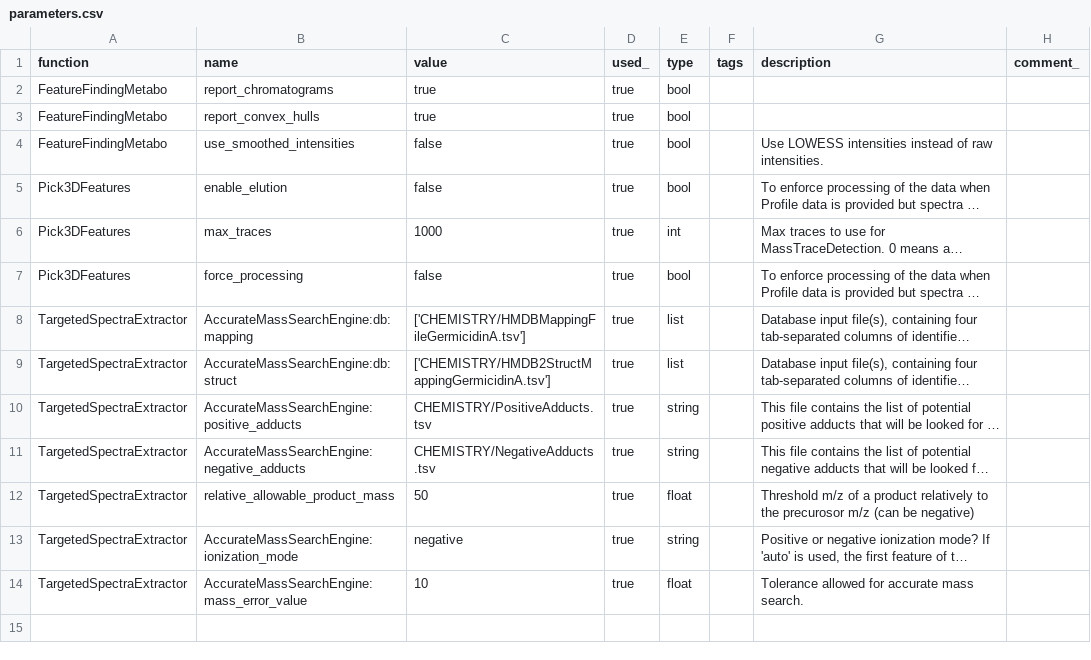
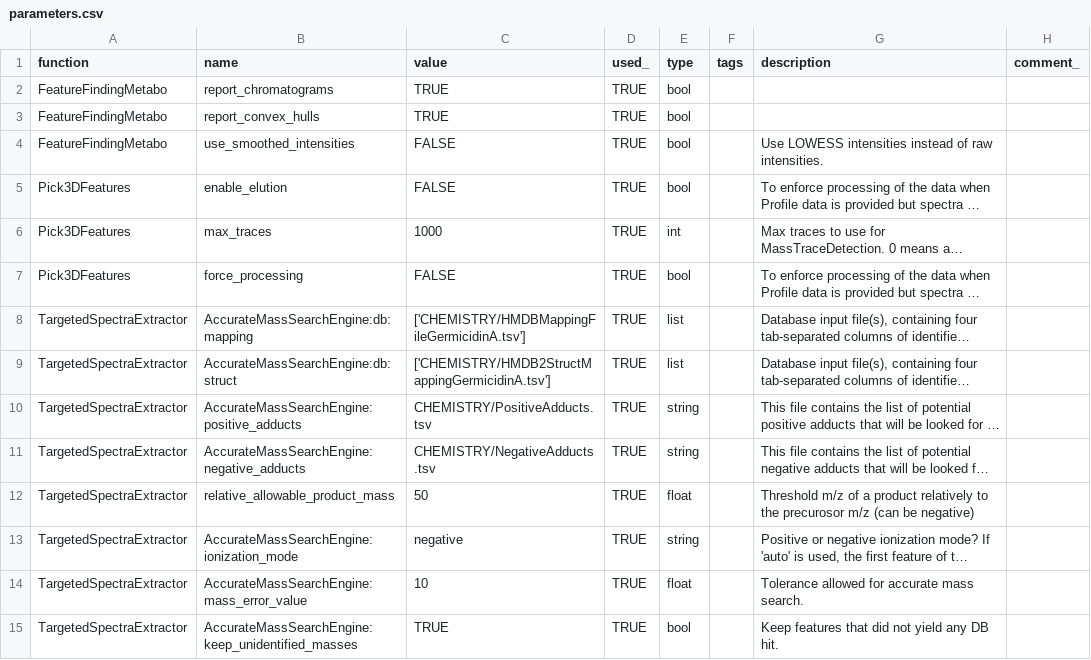
Before and after one commit to AutoFlowResearch/SmartPeak, a CSV file: src/examples/data/DDA/parameters.csv, drawn as a sheet; long unchanged cells end in …; the diff names each change by its address in the sheet, - before the commit and + after, or states it on an @@ line.

Commit message:
fix: updates to ExtractSpectraNonTargeted and StoreMSP to save the annotated spectra in the Experiment and to store only annotated spectra in the MSP file

```diff
--- a/src/examples/data/DDA/parameters.csv
+++ b/src/examples/data/DDA/parameters.csv
-C2:C3 (value): true
+C2:C3 (value): TRUE
-D2:D14 (used_): true
+D2:D14 (used_): TRUE
-C4:C5 (value): false
+C4:C5 (value): FALSE
-C7 (value): false
+C7 (value): FALSE
+row 15: TargetedSpectraExtractor | AccurateMassSearchEngine:keep_unidentified_masses | TRUE | TRUE | bool |  | Keep features that did not yield any DB hit.
```
Also changed, not shown: 5 other files.
